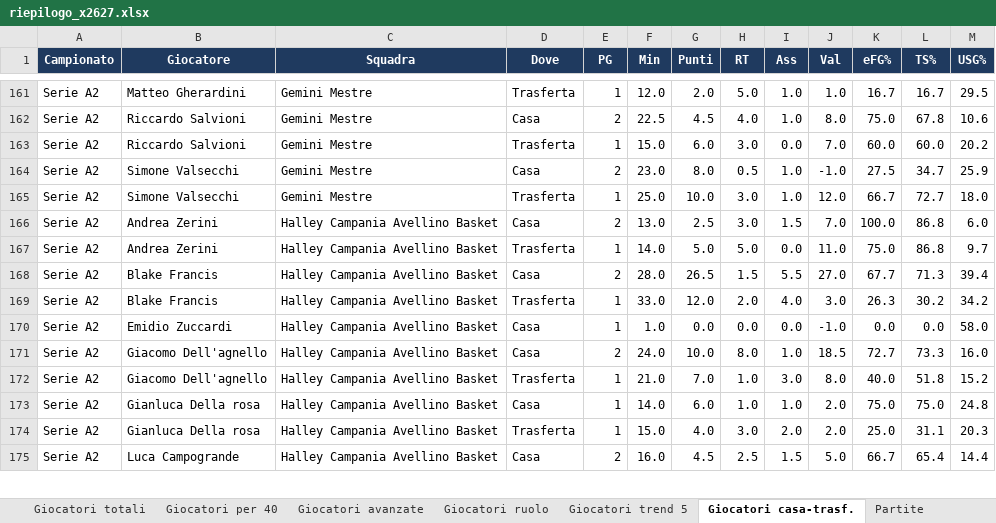
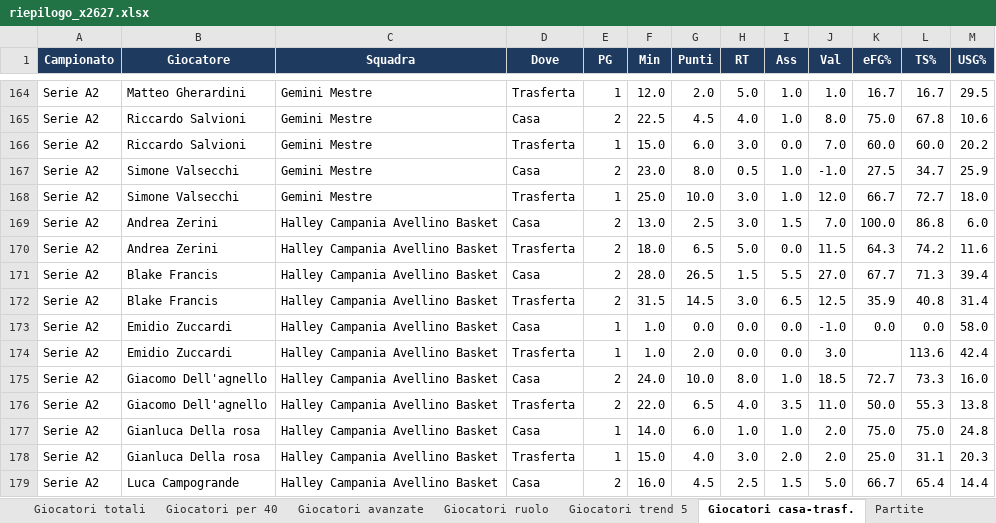
Before and after one commit to pierfrancescooliva12-png/basketball-stats, an Excel workbook: reports/riepilogo_x2627.xlsx, sheet Giocatori casa-trasf., drawn as a sheet; only a part is shown, gaps mark what is left out; values as stored, in another font and other column widths than the file's, no borders; addresses are those after the commit; the diff covers the shown part only; the diff names each change by its address in the sheet, - before the commit and + after, or states it on an @@ line.

```diff
--- a/reports/riepilogo_x2627.xlsx (sheet Giocatori casa-trasf.)
+++ b/reports/riepilogo_x2627.xlsx (sheet Giocatori casa-trasf.)
-E170 (PG): 1
+E170 (PG): 2
-F170 (Min): 14.0
+F170 (Min): 18.0
-G170 (Punti): 5.0
+G170 (Punti): 6.5
-J170 (Val): 11.0
+J170 (Val): 11.5
-K170 (eFG%): 75.0
+K170 (eFG%): 64.3
-L170 (TS%): 86.8
+L170 (TS%): 74.2
-M170 (USG%): 9.7
+M170 (USG%): 11.6
-E172 (PG): 1
+E172 (PG): 2
-F172 (Min): 33.0
+F172 (Min): 31.5
-G172 (Punti): 12.0
+G172 (Punti): 14.5
-H172 (RT): 2.0
+H172 (RT): 3.0
-I172 (Ass): 4.0
+I172 (Ass): 6.5
-J172 (Val): 3.0
+J172 (Val): 12.5
-K172 (eFG%): 26.3
+K172 (eFG%): 35.9
-L172 (TS%): 30.2
+L172 (TS%): 40.8
-M172 (USG%): 34.2
+M172 (USG%): 31.4
+row 174: Serie A2 | Emidio Zuccardi | Halley Campania Avellino Basket | Trasferta | 1 | 1.0 | 2.0 | 0.0 | 0.0 | 3.0 |  | 113.6 | 42.4
-E176 (PG): 1
+E176 (PG): 2
-F176 (Min): 21.0
+F176 (Min): 22.0
-G176 (Punti): 7.0
+G176 (Punti): 6.5
-H176 (RT): 1.0
+H176 (RT): 4.0
-I176 (Ass): 3.0
+I176 (Ass): 3.5
-J176 (Val): 8.0
+J176 (Val): 11.0
-K176 (eFG%): 40.0
+K176 (eFG%): 50.0
-L176 (TS%): 51.8
+L176 (TS%): 55.3
-M176 (USG%): 15.2
+M176 (USG%): 13.8
```
Also changed, not shown: 8 added rows and 1021 edited cells elsewhere in this sheet, sheet Giocatori medie, sheet Giocatori totali, sheet Giocatori ruolo, sheet Giocatori per 40, sheet Giocatori trend 5, sheet Giocatori avanzate, 10 more sheets, 9 other files.
